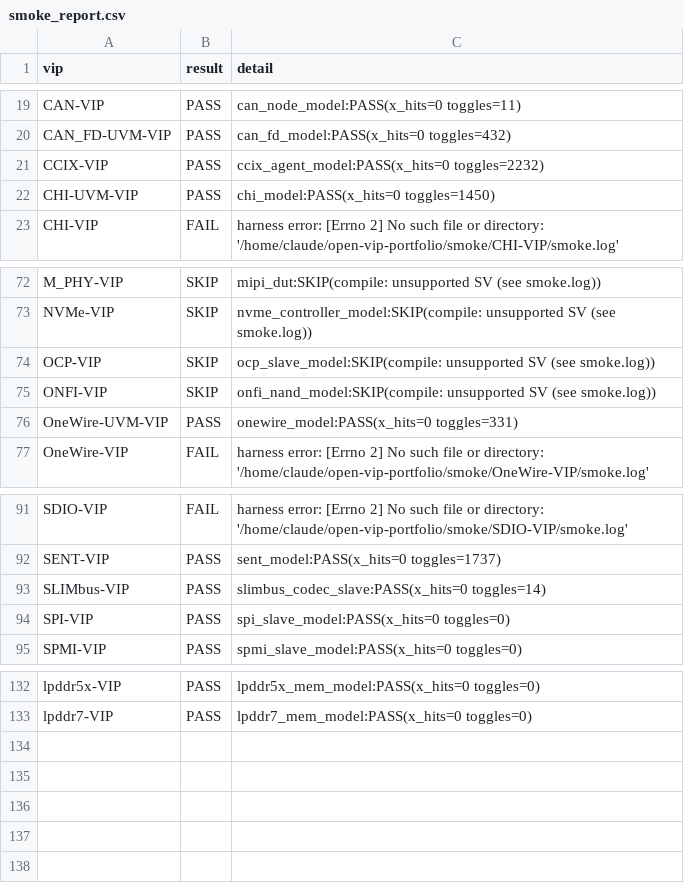
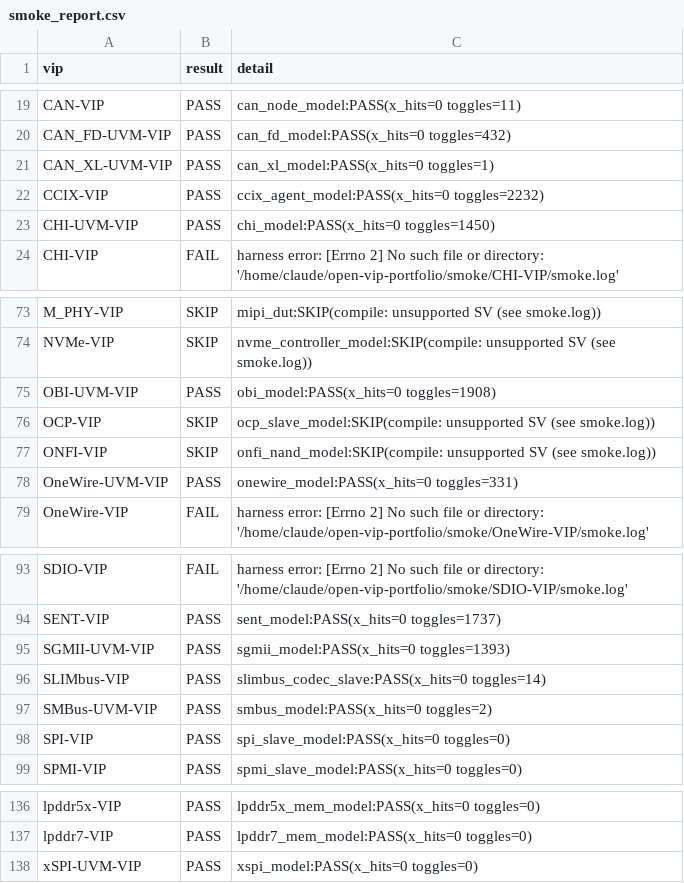
Before and after one commit to tonythetiger168/open-vip-portfolio, a CSV file: smoke/smoke_report.csv, drawn as a sheet; only a part is shown, gaps mark what is left out; the diff names each change by its address in the sheet, - before the commit and + after, or states it on an @@ line.

```diff
--- a/smoke/smoke_report.csv
+++ b/smoke/smoke_report.csv
+row 21: CAN_XL-UVM-VIP | PASS | can_xl_model:PASS(x_hits=0 toggles=1)
+row 75: OBI-UVM-VIP | PASS | obi_model:PASS(x_hits=0 toggles=1908)
+row 95: SGMII-UVM-VIP | PASS | sgmii_model:PASS(x_hits=0 toggles=1393)
+row 97: SMBus-UVM-VIP | PASS | smbus_model:PASS(x_hits=0 toggles=2)
+row 138: xSPI-UVM-VIP | PASS | xspi_model:PASS(x_hits=0 toggles=0)
```
Also changed, not shown: tools/mutation_equivalent.csv, vip_individual_portfolio.csv, 31 other files.
